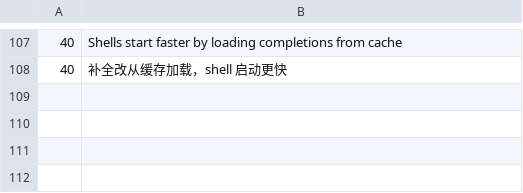
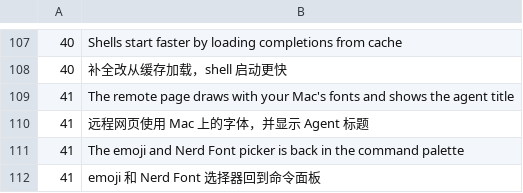
Before and after one commit to HiAriesZhou/Kaku-fork, a TSV file: assets/shell-integration/config_update_highlights.tsv, drawn as a sheet; only a part is shown, gaps mark what is left out; the diff names each change by its address in the sheet, - before the commit and + after, or states it on an @@ line.

```diff
--- a/assets/shell-integration/config_update_highlights.tsv
+++ b/assets/shell-integration/config_update_highlights.tsv
+row 109: 41 | The remote page draws with your Mac's fonts and shows the agent title
+row 110: 41 | 远程网页使用 Mac 上的字体，并显示 Agent 标题
+row 111: 41 | The emoji and Nerd Font picker is back in the command palette
+row 112: 41 | emoji 和 Nerd Font 选择器回到命令面板
```
Also changed, not shown: 6 other files.
